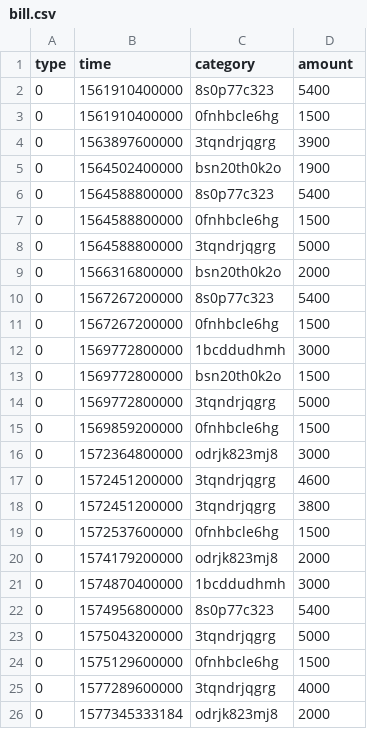
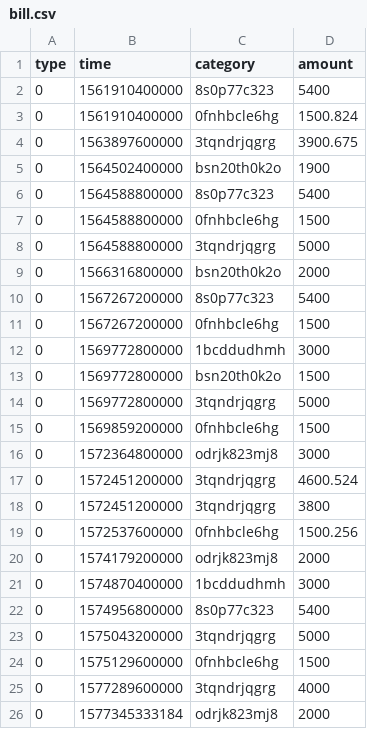
Before and after one commit to ZhengMaster2020/account-book, a CSV file: serve/mock/bill.csv, drawn as a sheet; only a part is shown.

Commit message:
finish fetch data fun and page devloment

```diff
--- a/serve/mock/bill.csv
+++ b/serve/mock/bill.csv
@@ -2,4 +2,4 @@ type,time,category,amount
 0,1561910400000,8s0p77c323,5400
-0,1561910400000,0fnhbcle6hg,1500
-0,1563897600000,3tqndrjqgrg,3900
+0,1561910400000,0fnhbcle6hg,1500.824
+0,1563897600000,3tqndrjqgrg,3900.675
 0,1564502400000,bsn20th0k2o,1900
@@ -16,5 +16,5 @@ type,time,category,amount
 0,1572364800000,odrjk823mj8,3000
-0,1572451200000,3tqndrjqgrg,4600
+0,1572451200000,3tqndrjqgrg,4600.524
 0,1572451200000,3tqndrjqgrg,3800
-0,1572537600000,0fnhbcle6hg,1500
+0,1572537600000,0fnhbcle6hg,1500.256
 0,1574179200000,odrjk823mj8,2000
```
Also changed, not shown: 14 other files.
